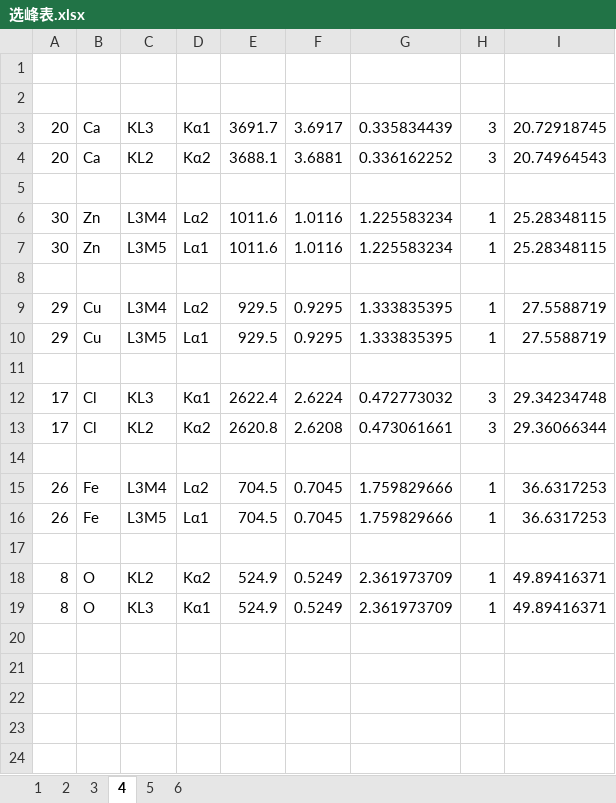
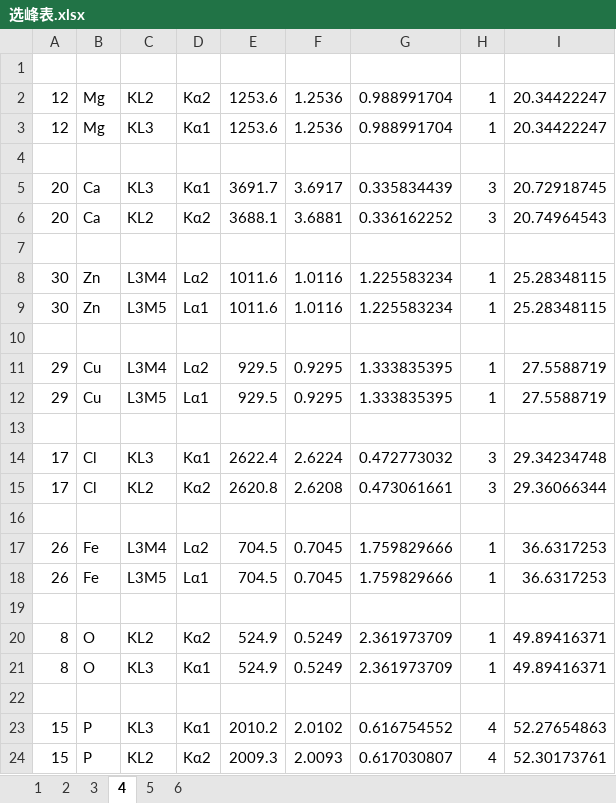
Before and after one commit to Hangsomeliang/quickly_detect, an Excel workbook: 选峰表.xlsx, sheet 4, drawn as a sheet; values as stored, in another font and other column widths than the file's, no borders; the diff names each change by its address in the sheet, - before the commit and + after, or states it on an @@ line.

```diff
--- a/选峰表.xlsx (sheet 4)
+++ b/选峰表.xlsx (sheet 4)
+row 2: 12 | Mg | KL2 | Kα2 | 1253.6 | 1.2536 | 0.988991704 | 1 | 20.34422247
+row 3: 12 | Mg | KL3 | Kα1 | 1253.6 | 1.2536 | 0.988991704 | 1 | 20.34422247
+row 22: (empty)
+row 23: 15 | P | KL3 | Kα1 | 2010.2 | 2.0102 | 0.616754552 | 4 | 52.27654863
+row 24: 15 | P | KL2 | Kα2 | 2009.3 | 2.0093 | 0.617030807 | 4 | 52.30173761
```
Also changed, not shown: sheet 5, sheet 2, sheet 6, sheet 3, 12 other files.
